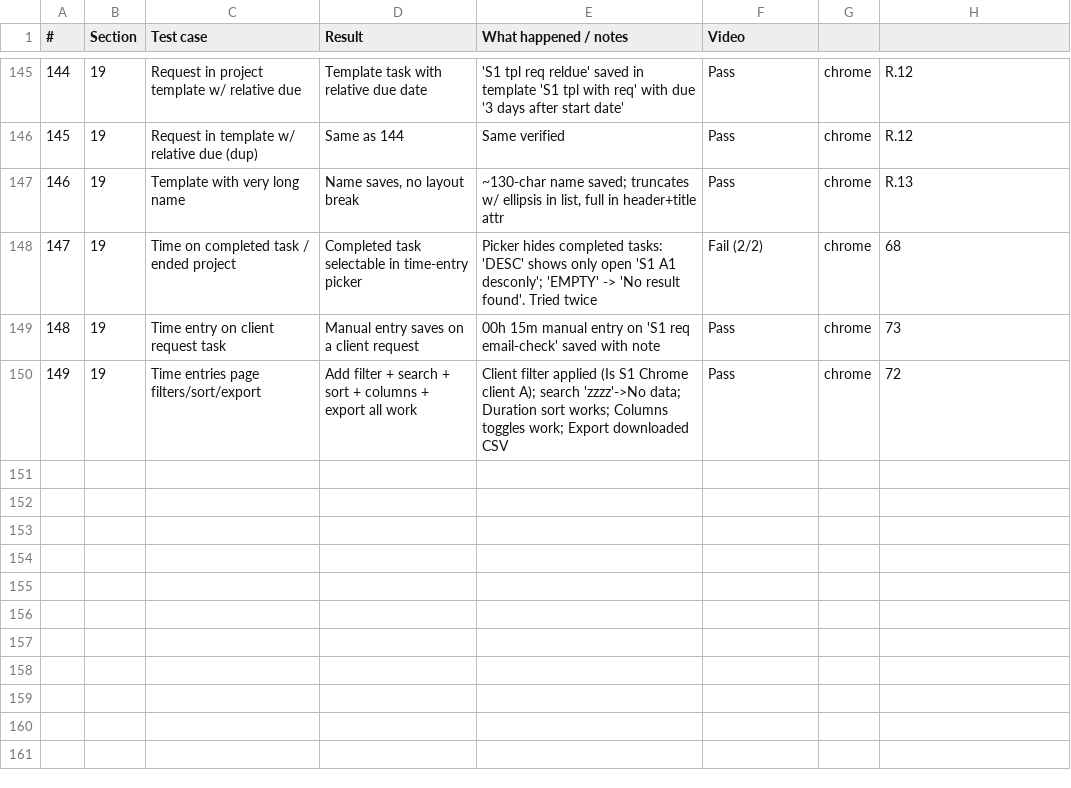
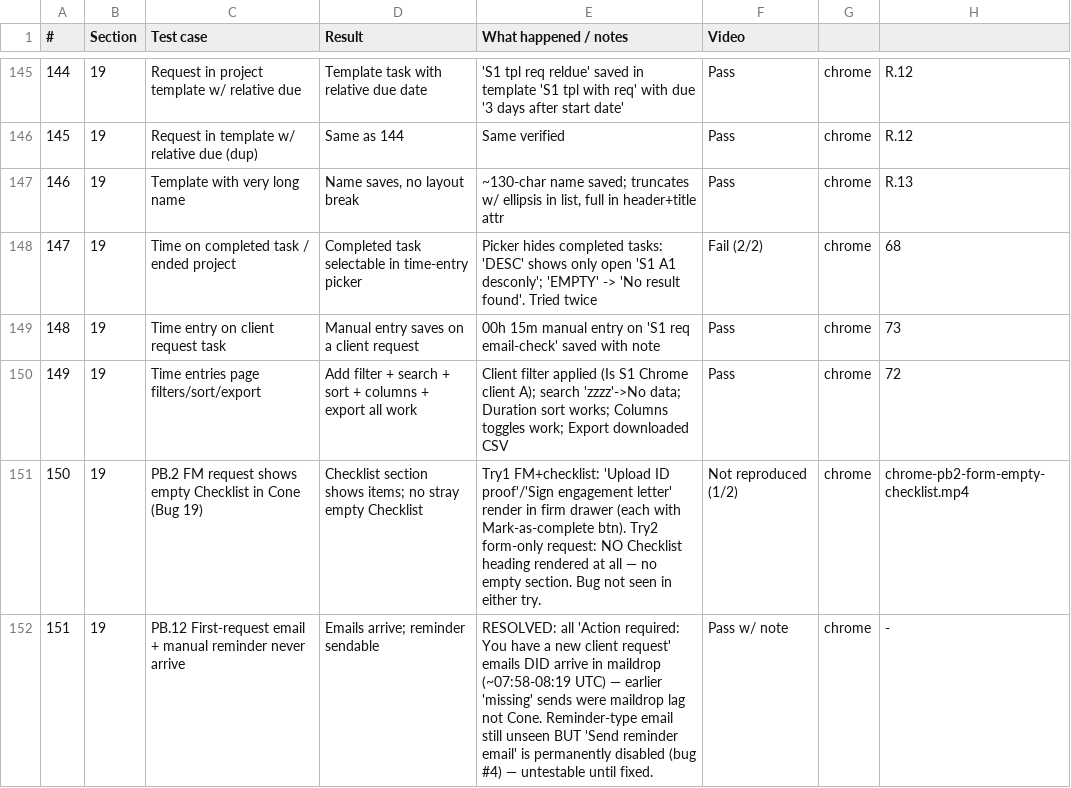
Before and after one commit to Othaapavi/cone-bug-videos, a CSV file: sprint1.csv, drawn as a sheet; only a part is shown, gaps mark what is left out.

```diff
--- a/sprint1.csv
+++ b/sprint1.csv
@@ -150 +150,3 @@
 149,19,Time entries page filters/sort/export,Add filter + search + sort + columns + export all work,Client filter applied (Is S1 Chrome client A); search 'zzzz'->No data; Duration sort works; Columns toggles work; Export downloaded CSV,Pass,chrome,72
+150,19,"PB.2 FM request shows empty Checklist in Cone (Bug 19)","Checklist section shows items; no stray empty Checklist","Try1 FM+checklist: 'Upload ID proof'/'Sign engagement letter' render in firm drawer (each with Mark-as-complete btn). Try2 form-only request: NO Checklist heading rendered at all — no empty section. Bug not seen in either try.","Not reproduced (1/2)",chrome,chrome-pb2-form-empty-checklist.mp4
+151,19,"PB.12 First-request email + manual reminder never arrive","Emails arrive; reminder sendable","RESOLVED: all 'Action required: You have a new client request' emails DID arrive in maildrop (~07:58-08:19 UTC) — earlier 'missing' sends were maildrop lag not Cone. Reminder-type email still unseen BUT 'Send reminder email' is permanently disabled (bug #4) — untestable until fixed.","Pass w/ note",chrome,-
```
Also changed, not shown: 2 other files.
